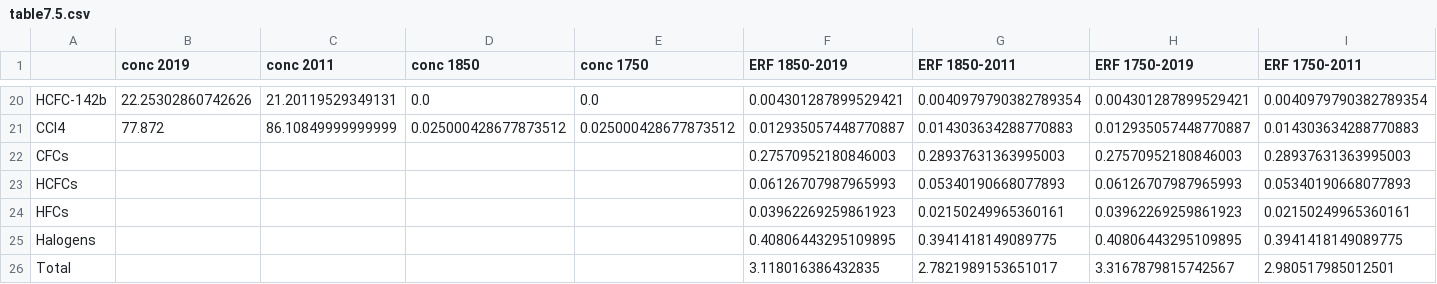
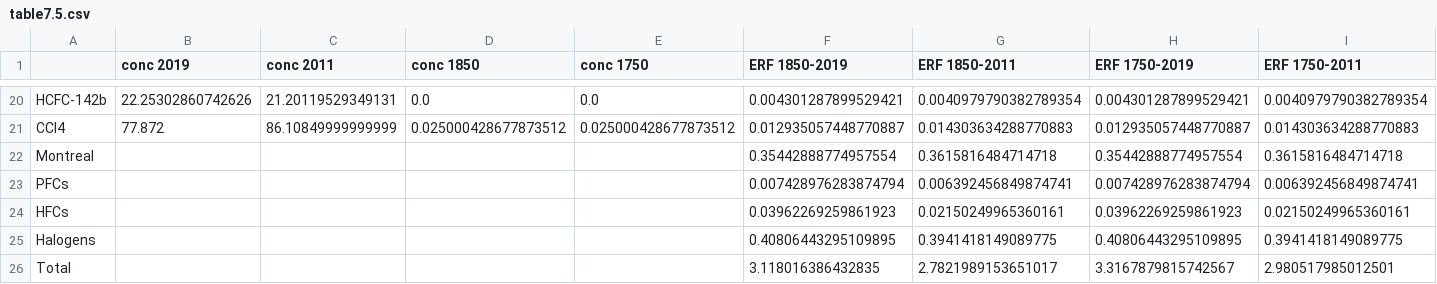
Before and after one commit to chrisroadmap/ar6, a CSV file: data_output/table7.5.csv, drawn as a sheet; only a part is shown, gaps mark what is left out.

```diff
--- a/data_output/table7.5.csv
+++ b/data_output/table7.5.csv
@@ -21,4 +21,4 @@ HCFC-142b,22.25302860742626,21.20119529349131,0.0,0.0,0.004301287899529421,0.004
 CCl4,77.872,86.10849999999999,0.025000428677873512,0.025000428677873512,0.012935057448770887,0.014303634288770883,0.012935057448770887,0.014303634288770883
-CFCs,,,,,0.27570952180846003,0.28937631363995003,0.27570952180846003,0.28937631363995003
-HCFCs,,,,,0.06126707987965993,0.05340190668077893,0.06126707987965993,0.05340190668077893
+Montreal,,,,,0.35442888774957554,0.3615816484714718,0.35442888774957554,0.3615816484714718
+PFCs,,,,,0.007428976283874794,0.006392456849874741,0.007428976283874794,0.006392456849874741
 HFCs,,,,,0.03962269259861923,0.02150249965360161,0.03962269259861923,0.02150249965360161
```
Also changed, not shown: data_output/annex5/comparison.csv, 49 other files.
